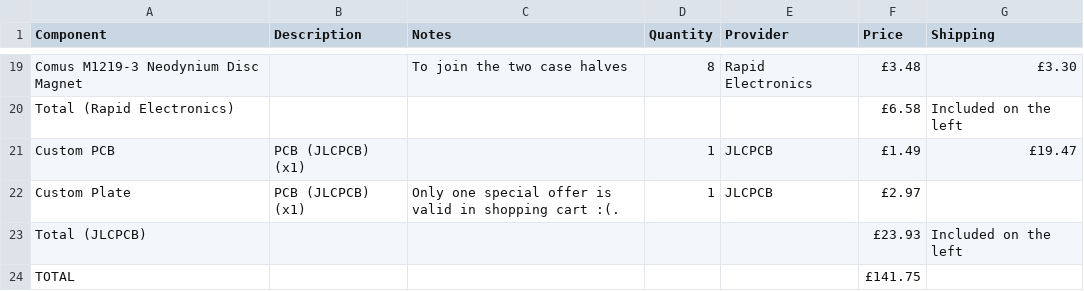
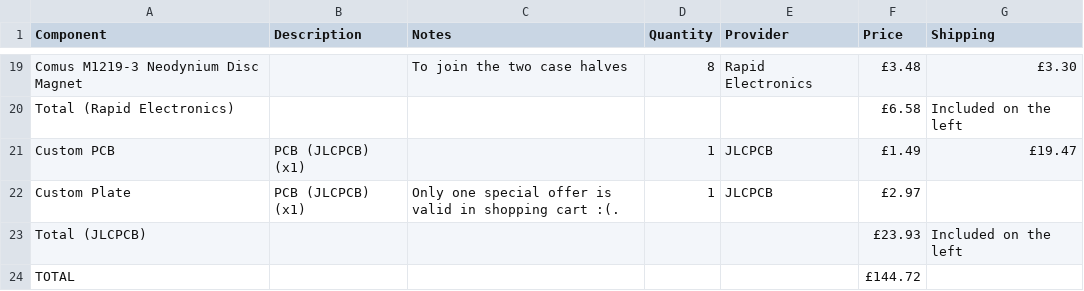
Before and after one commit to skifli/hackpad, a CSV file: bom.csv, drawn as a sheet; only a part is shown, gaps mark what is left out.

Commit message:
fix: forgot to update total in `bom.csv`

```diff
--- a/bom.csv
+++ b/bom.csv
@@ -23,2 +23,2 @@ Custom Plate,PCB (JLCPCB) (x1),Only one special offer is valid in shopping cart
 Total (JLCPCB),,,,,£23.93,Included on the left
-TOTAL,,,,,£141.75,
+TOTAL,,,,,£144.72,
```
